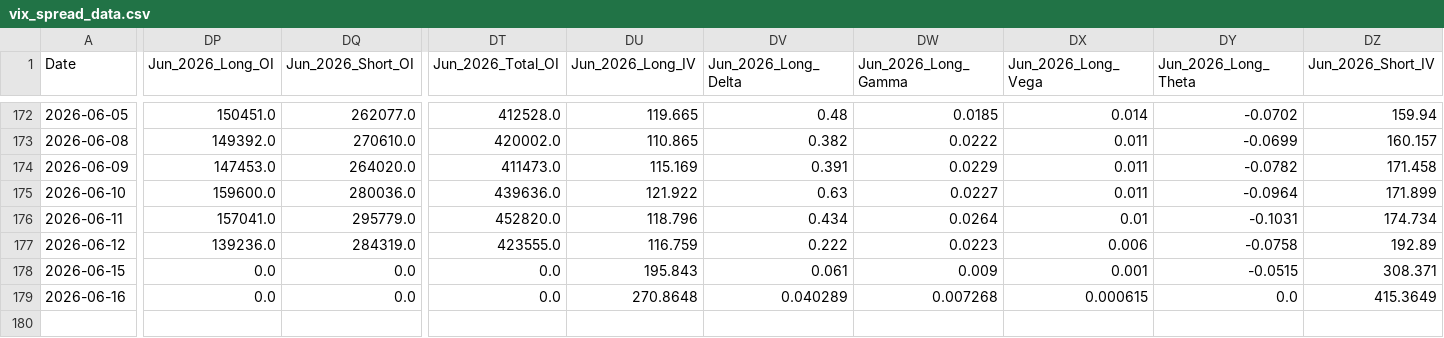
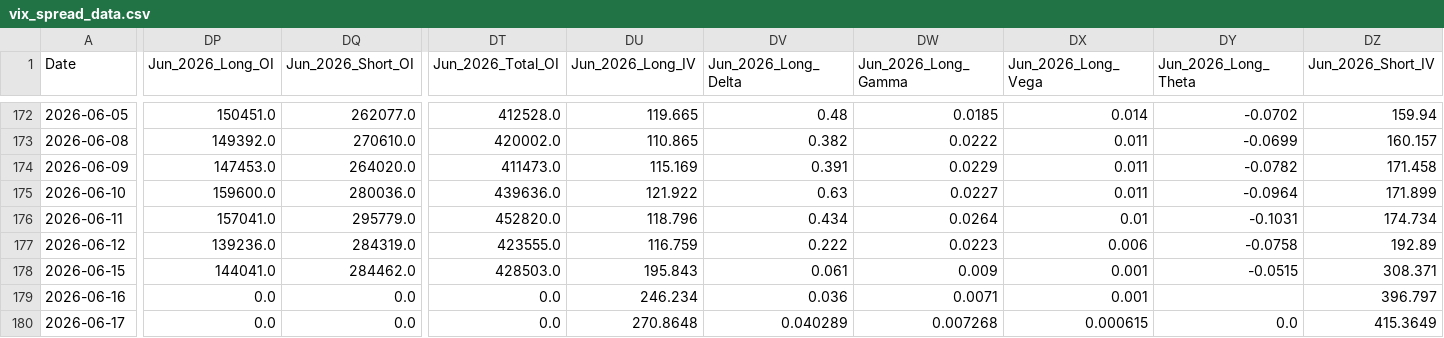
Before and after one commit to joeyedi1/vix-spread-terminal, a CSV file: data/vix_spread_data.csv, drawn as a sheet; only a part is shown, gaps mark what is left out; rows hold the shown columns only; the diff covers the shown part only; the diff names each change by its address in the sheet, - before the commit and + after, or states it on an @@ line.

Commit message:
Auto-update VIX Data: 2026-06-18 05:15:30

```diff
--- a/data/vix_spread_data.csv
+++ b/data/vix_spread_data.csv
-DP178 (Jun_2026_Long_OI): 0.0
+DP178 (Jun_2026_Long_OI): 144041.0
-DQ178 (Jun_2026_Short_OI): 0.0
+DQ178 (Jun_2026_Short_OI): 284462.0
-DT178 (Jun_2026_Total_OI): 0.0
+DT178 (Jun_2026_Total_OI): 428503.0
-DU179 (Jun_2026_Long_IV): 270.8648
+DU179 (Jun_2026_Long_IV): 246.234
-DV179 (Jun_2026_Long_Delta): 0.040289
+DV179 (Jun_2026_Long_Delta): 0.036
-DW179 (Jun_2026_Long_Gamma): 0.007268
+DW179 (Jun_2026_Long_Gamma): 0.0071
-DX179 (Jun_2026_Long_Vega): 0.000615
+DX179 (Jun_2026_Long_Vega): 0.001
-DY179 (Jun_2026_Long_Theta): 0.0
+DY179 (Jun_2026_Long_Theta): (empty)
-DZ179 (Jun_2026_Short_IV): 415.3649
+DZ179 (Jun_2026_Short_IV): 396.797
+row 180: 2026-06-17 | 0.0 | 0.0 | 0.0 | 270.8648 | 0.040289 | 0.007268 | 0.000615 | 0.0 | 415.3649
```
Also changed, not shown: 8 edited cells elsewhere in this file.
